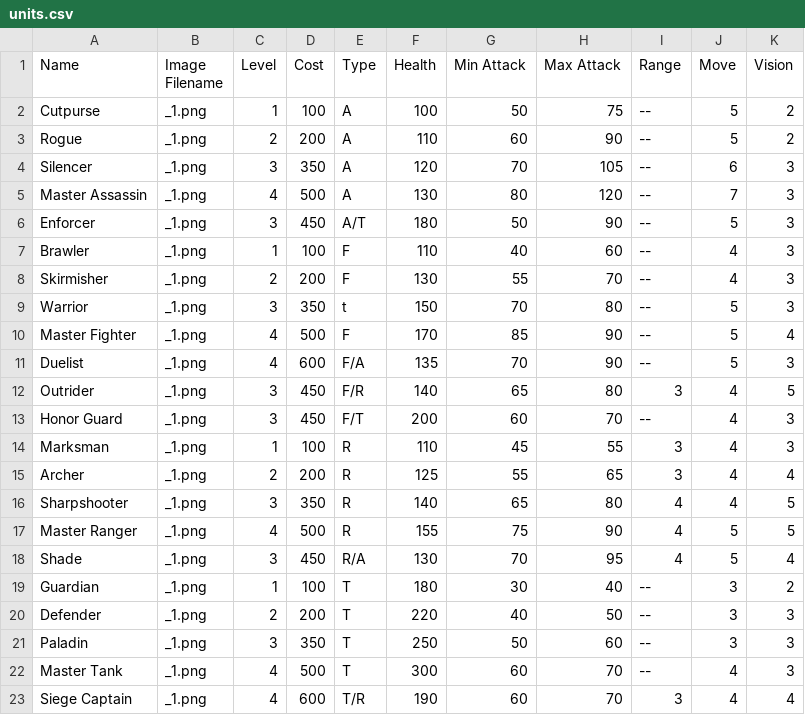
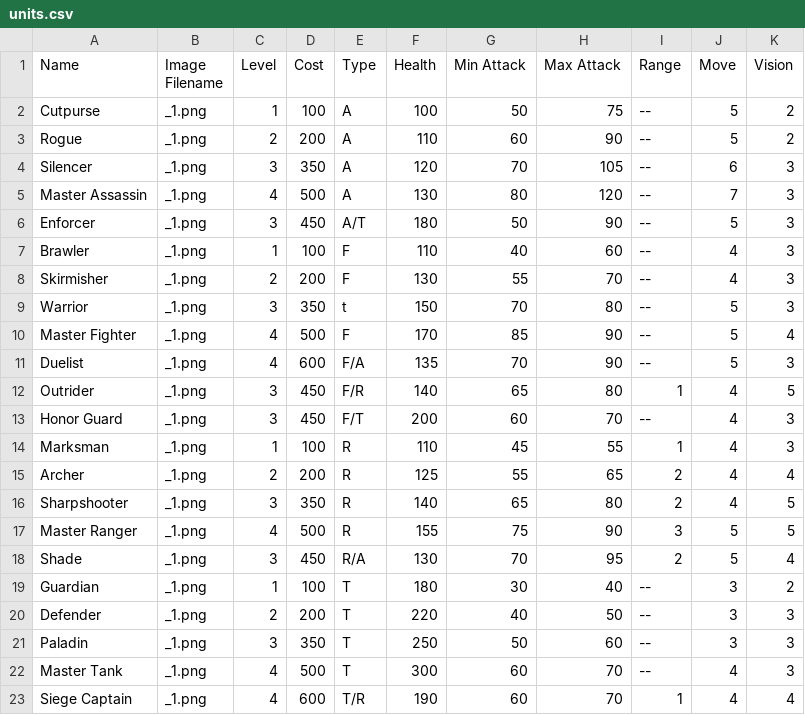
Before and after one commit to Mshnik/Fina, a CSV file: game/units.csv, drawn as a sheet.

Commit message:
Reduce range of ranged units, was a bit crazy

```diff
--- a/game/units.csv
+++ b/game/units.csv
@@ -11,9 +11,9 @@ Master Fighter,_1.png,4,500,F,170,85,90,--,5,4
 Duelist,_1.png,4,600,F/A,135,70,90,--,5,3
-Outrider,_1.png,3,450,F/R,140,65,80,3,4,5
+Outrider,_1.png,3,450,F/R,140,65,80,1,4,5
 Honor Guard,_1.png,3,450,F/T,200,60,70,--,4,3
-Marksman,_1.png,1,100,R,110,45,55,3,4,3
-Archer,_1.png,2,200,R,125,55,65,3,4,4
-Sharpshooter,_1.png,3,350,R,140,65,80,4,4,5
-Master Ranger,_1.png,4,500,R,155,75,90,4,5,5
-Shade,_1.png,3,450,R/A,130,70,95,4,5,4
+Marksman,_1.png,1,100,R,110,45,55,1,4,3
+Archer,_1.png,2,200,R,125,55,65,2,4,4
+Sharpshooter,_1.png,3,350,R,140,65,80,2,4,5
+Master Ranger,_1.png,4,500,R,155,75,90,3,5,5
+Shade,_1.png,3,450,R/A,130,70,95,2,5,4
 Guardian,_1.png,1,100,T,180,30,40,--,3,2
@@ -22,2 +22,2 @@ Paladin,_1.png,3,350,T,250,50,60,--,3,3
 Master Tank,_1.png,4,500,T,300,60,70,--,4,3
-Siege Captain,_1.png,4,600,T/R,190,60,70,3,4,4
+Siege Captain,_1.png,4,600,T/R,190,60,70,1,4,4
```
